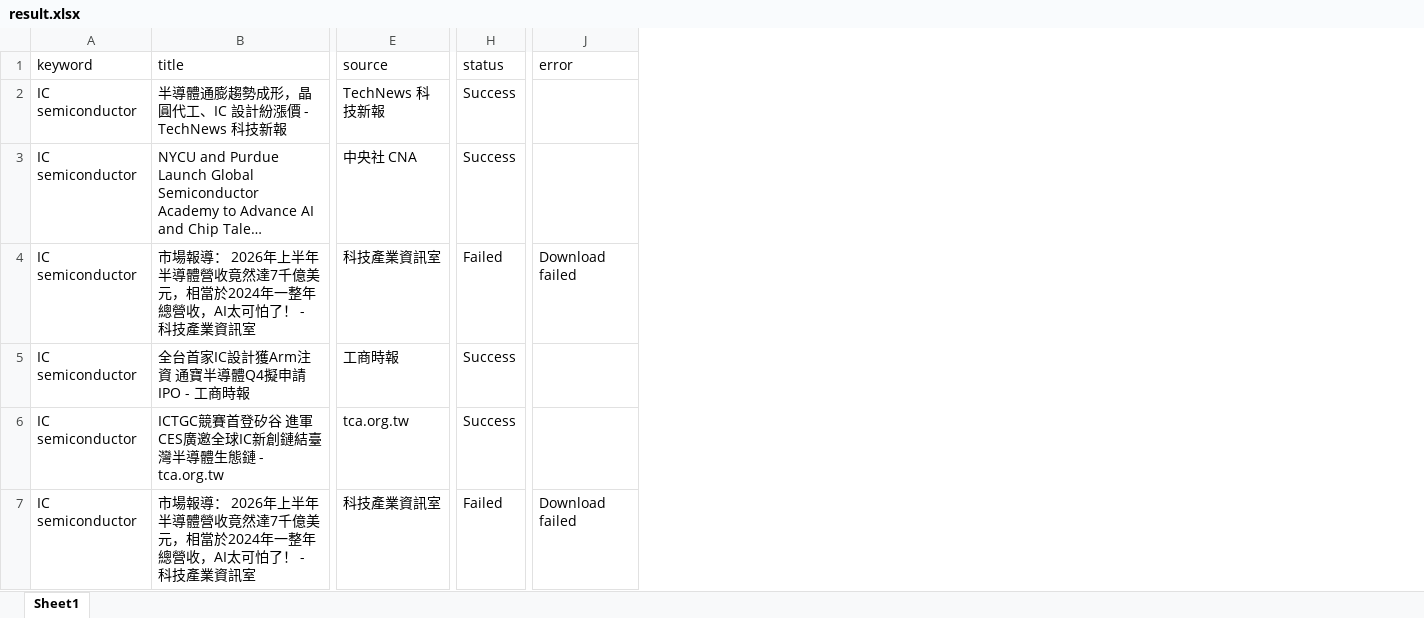
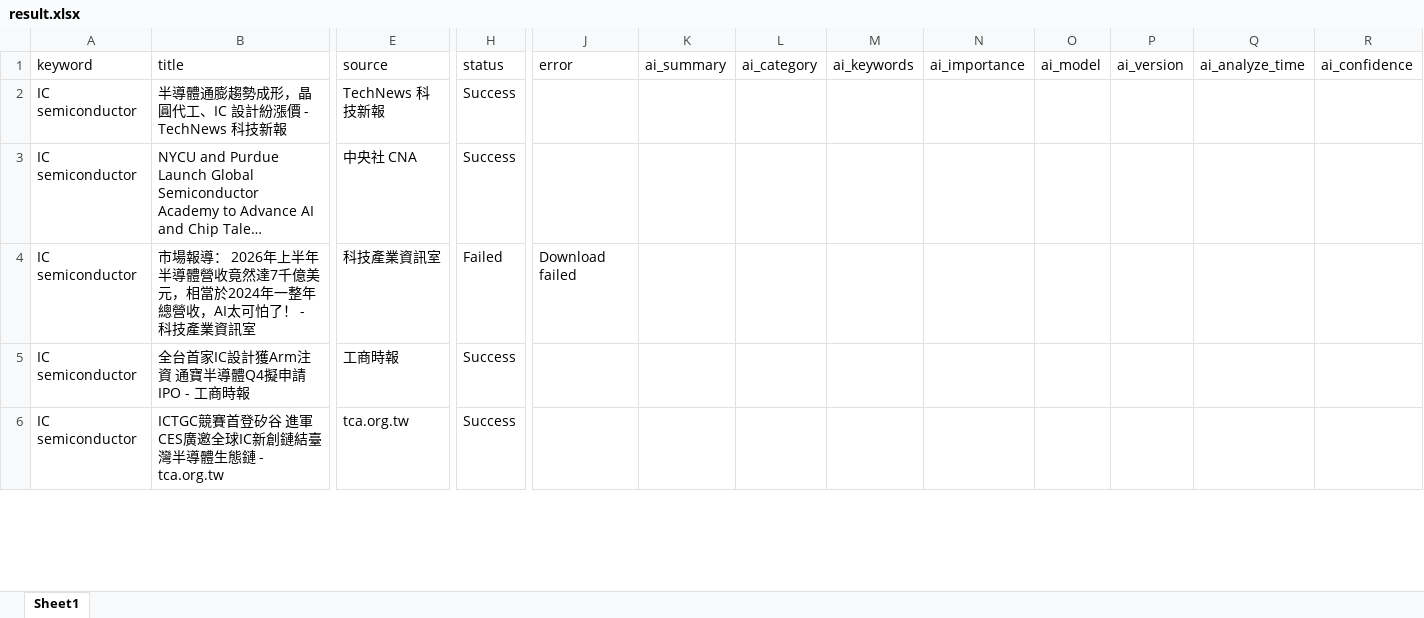
Before and after one commit to chengyen214/-AutoSearch-V0.7.1, an Excel workbook: output/result.xlsx, sheet Sheet1, drawn as a sheet; only a part is shown, gaps mark what is left out; long unchanged cells end in …; values as stored, in another font and other column widths than the file's, no borders; removed rows and columns are numbered as before the commit, all else as after; rows hold the shown columns only; the diff covers the shown part only; the diff names each change by its address in the sheet, - before the commit and + after, or states it on an @@ line.

```diff
--- a/output/result.xlsx (sheet Sheet1)
+++ b/output/result.xlsx (sheet Sheet1)
+column K (ai_summary), empty
+column L (ai_category), empty
+column M (ai_keywords), empty
+column N (ai_importance), empty
+column O (ai_model), empty
+column P (ai_version), empty
+column Q (ai_analyze_time), empty
+column R (ai_confidence), empty
-row 7: IC semiconductor | 市場報導： 2026年上半年半導體營收竟然達7千億美元，相當於2024年一整年總營收，AI太可怕了！ - 科技產業資訊室 | 科技產業資訊室 | Failed | Download failed
```
Also changed, not shown: 5 added rows elsewhere in this sheet, 36 other files.
